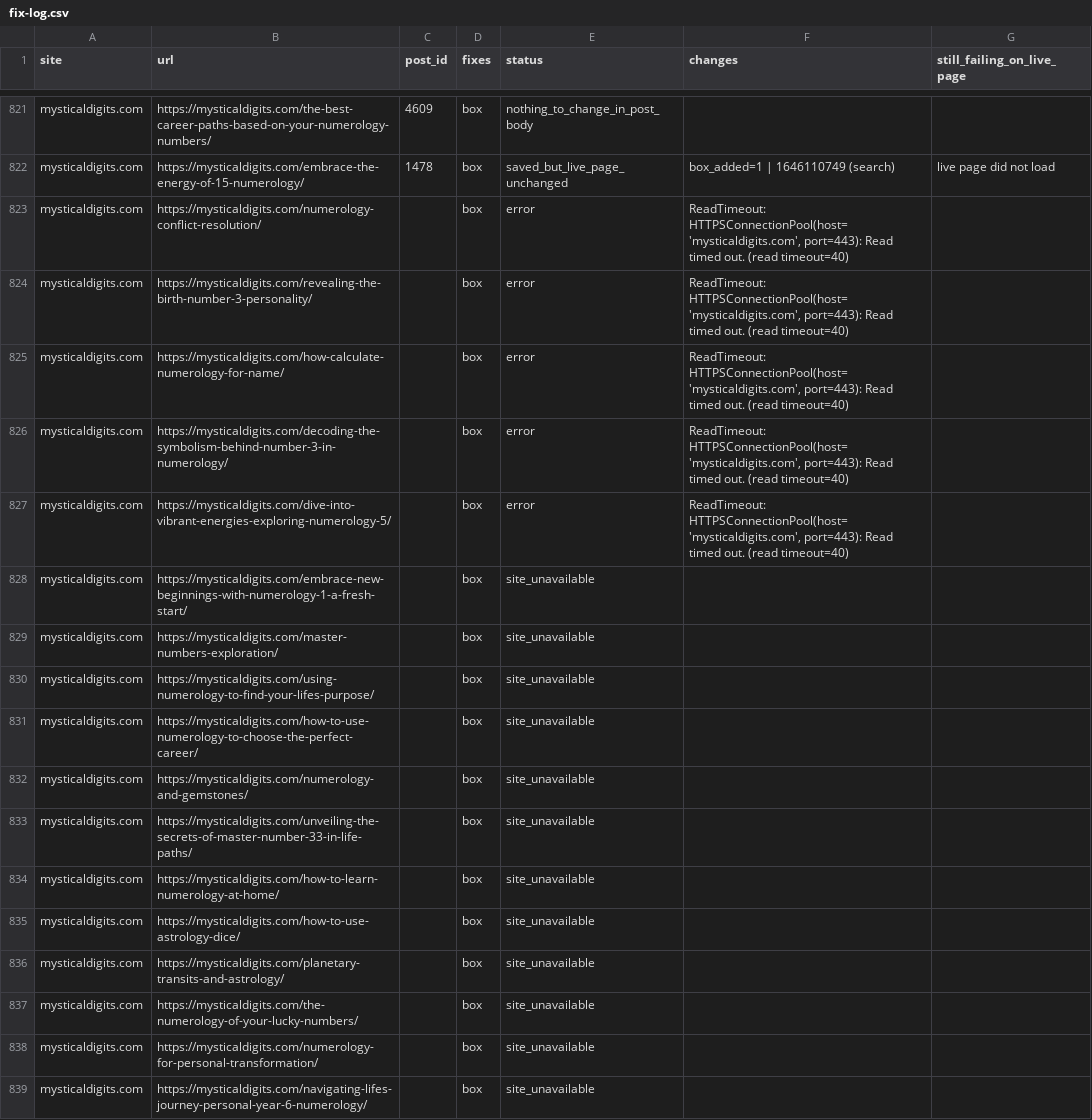
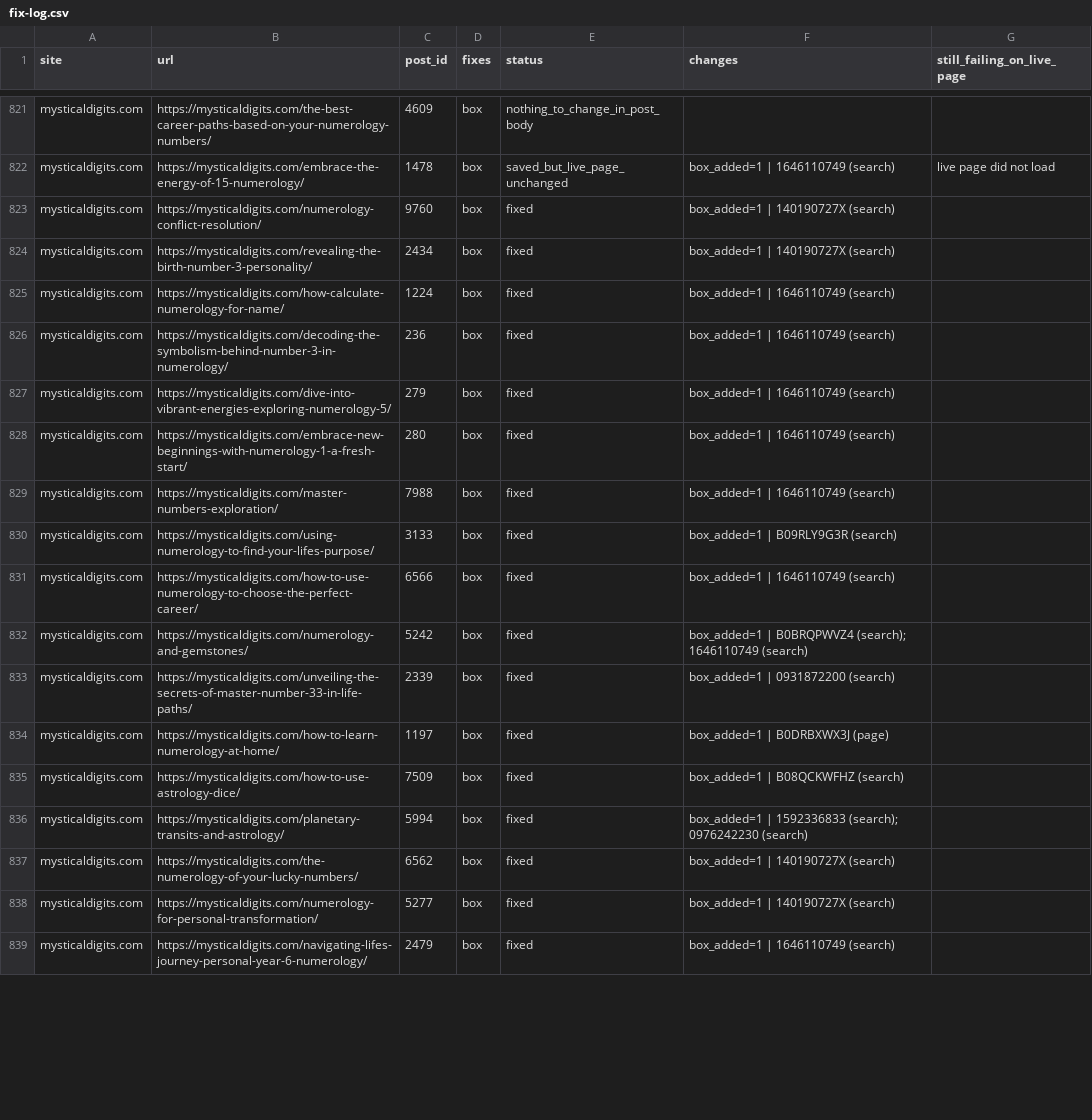
Before and after one commit to douphealth/amazon-optimization, a CSV file: reports/2026-11-28/fix-log.csv, drawn as a sheet; only a part is shown, gaps mark what is left out; the diff covers the shown part only.

```diff
--- a/reports/2026-11-28/fix-log.csv
+++ b/reports/2026-11-28/fix-log.csv
@@ -822,18 +822,18 @@ mysticaldigits.com,https://mysticaldigits.com/the-best-career-paths-based-on-you
 mysticaldigits.com,https://mysticaldigits.com/embrace-the-energy-of-15-numerology/,1478,box,saved_but_live_page_unchanged,box_added=1 | 1646110749 (search),live page did not load
-mysticaldigits.com,https://mysticaldigits.com/numerology-conflict-resolution/,,box,error,"ReadTimeout: HTTPSConnectionPool(host='mysticaldigits.com', port=443): Read timed out. (read timeout=40)",
-mysticaldigits.com,https://mysticaldigits.com/revealing-the-birth-number-3-personality/,,box,error,"ReadTimeout: HTTPSConnectionPool(host='mysticaldigits.com', port=443): Read timed out. (read timeout=40)",
-mysticaldigits.com,https://mysticaldigits.com/how-calculate-numerology-for-name/,,box,error,"ReadTimeout: HTTPSConnectionPool(host='mysticaldigits.com', port=443): Read timed out. (read timeout=40)",
-mysticaldigits.com,https://mysticaldigits.com/decoding-the-symbolism-behind-number-3-in-numerology/,,box,error,"ReadTimeout: HTTPSConnectionPool(host='mysticaldigits.com', port=443): Read timed out. (read timeout=40)",
-mysticaldigits.com,https://mysticaldigits.com/dive-into-vibrant-energies-exploring-numerology-5/,,box,error,"ReadTimeout: HTTPSConnectionPool(host='mysticaldigits.com', port=443): Read timed out. (read timeout=40)",
-mysticaldigits.com,https://mysticaldigits.com/embrace-new-beginnings-with-numerology-1-a-fresh-start/,,box,site_unavailable,,
-mysticaldigits.com,https://mysticaldigits.com/master-numbers-exploration/,,box,site_unavailable,,
-mysticaldigits.com,https://mysticaldigits.com/using-numerology-to-find-your-lifes-purpose/,,box,site_unavailable,,
-mysticaldigits.com,https://mysticaldigits.com/how-to-use-numerology-to-choose-the-perfect-career/,,box,site_unavailable,,
-mysticaldigits.com,https://mysticaldigits.com/numerology-and-gemstones/,,box,site_unavailable,,
-mysticaldigits.com,https://mysticaldigits.com/unveiling-the-secrets-of-master-number-33-in-life-paths/,,box,site_unavailable,,
-mysticaldigits.com,https://mysticaldigits.com/how-to-learn-numerology-at-home/,,box,site_unavailable,,
-mysticaldigits.com,https://mysticaldigits.com/how-to-use-astrology-dice/,,box,site_unavailable,,
-mysticaldigits.com,https://mysticaldigits.com/planetary-transits-and-astrology/,,box,site_unavailable,,
-mysticaldigits.com,https://mysticaldigits.com/the-numerology-of-your-lucky-numbers/,,box,site_unavailable,,
-mysticaldigits.com,https://mysticaldigits.com/numerology-for-personal-transformation/,,box,site_unavailable,,
-mysticaldigits.com,https://mysticaldigits.com/navigating-lifes-journey-personal-year-6-numerology/,,box,site_unavailable,,
+mysticaldigits.com,https://mysticaldigits.com/numerology-conflict-resolution/,9760,box,fixed,box_added=1 | 140190727X (search),
+mysticaldigits.com,https://mysticaldigits.com/revealing-the-birth-number-3-personality/,2434,box,fixed,box_added=1 | 140190727X (search),
+mysticaldigits.com,https://mysticaldigits.com/how-calculate-numerology-for-name/,1224,box,fixed,box_added=1 | 1646110749 (search),
+mysticaldigits.com,https://mysticaldigits.com/decoding-the-symbolism-behind-number-3-in-numerology/,236,box,fixed,box_added=1 | 1646110749 (search),
+mysticaldigits.com,https://mysticaldigits.com/dive-into-vibrant-energies-exploring-numerology-5/,279,box,fixed,box_added=1 | 1646110749 (search),
+mysticaldigits.com,https://mysticaldigits.com/embrace-new-beginnings-with-numerology-1-a-fresh-start/,280,box,fixed,box_added=1 | 1646110749 (search),
+mysticaldigits.com,https://mysticaldigits.com/master-numbers-exploration/,7988,box,fixed,box_added=1 | 1646110749 (search),
+mysticaldigits.com,https://mysticaldigits.com/using-numerology-to-find-your-lifes-purpose/,3133,box,fixed,box_added=1 | B09RLY9G3R (search),
+mysticaldigits.com,https://mysticaldigits.com/how-to-use-numerology-to-choose-the-perfect-career/,6566,box,fixed,box_added=1 | 1646110749 (search),
+mysticaldigits.com,https://mysticaldigits.com/numerology-and-gemstones/,5242,box,fixed,box_added=1 | B0BRQPWVZ4 (search); 1646110749 (search),
+mysticaldigits.com,https://mysticaldigits.com/unveiling-the-secrets-of-master-number-33-in-life-paths/,2339,box,fixed,box_added=1 | 0931872200 (search),
+mysticaldigits.com,https://mysticaldigits.com/how-to-learn-numerology-at-home/,1197,box,fixed,box_added=1 | B0DRBXWX3J (page),
+mysticaldigits.com,https://mysticaldigits.com/how-to-use-astrology-dice/,7509,box,fixed,box_added=1 | B08QCKWFHZ (search),
+mysticaldigits.com,https://mysticaldigits.com/planetary-transits-and-astrology/,5994,box,fixed,box_added=1 | 1592336833 (search); 0976242230 (search),
+mysticaldigits.com,https://mysticaldigits.com/the-numerology-of-your-lucky-numbers/,6562,box,fixed,box_added=1 | 140190727X (search),
+mysticaldigits.com,https://mysticaldigits.com/numerology-for-personal-transformation/,5277,box,fixed,box_added=1 | 140190727X (search),
+mysticaldigits.com,https://mysticaldigits.com/navigating-lifes-journey-personal-year-6-numerology/,2479,box,fixed,box_added=1 | 1646110749 (search),
```
Also changed, not shown: 57 edited cells elsewhere in this file, 8 other files.
